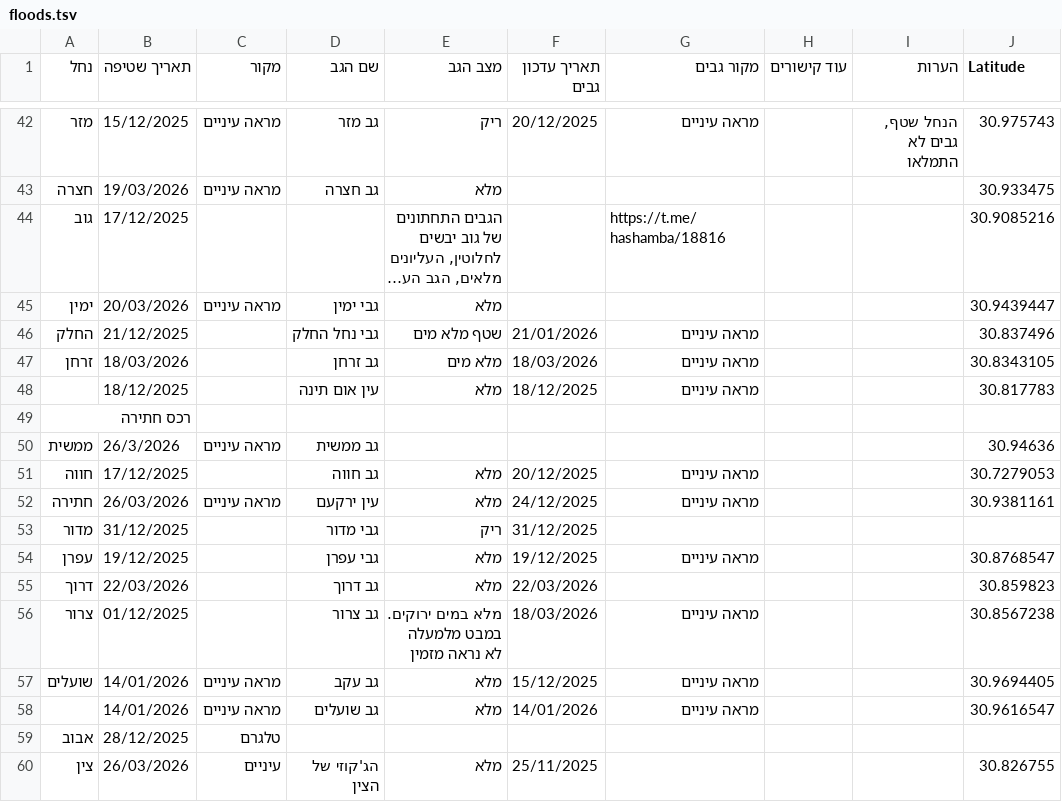
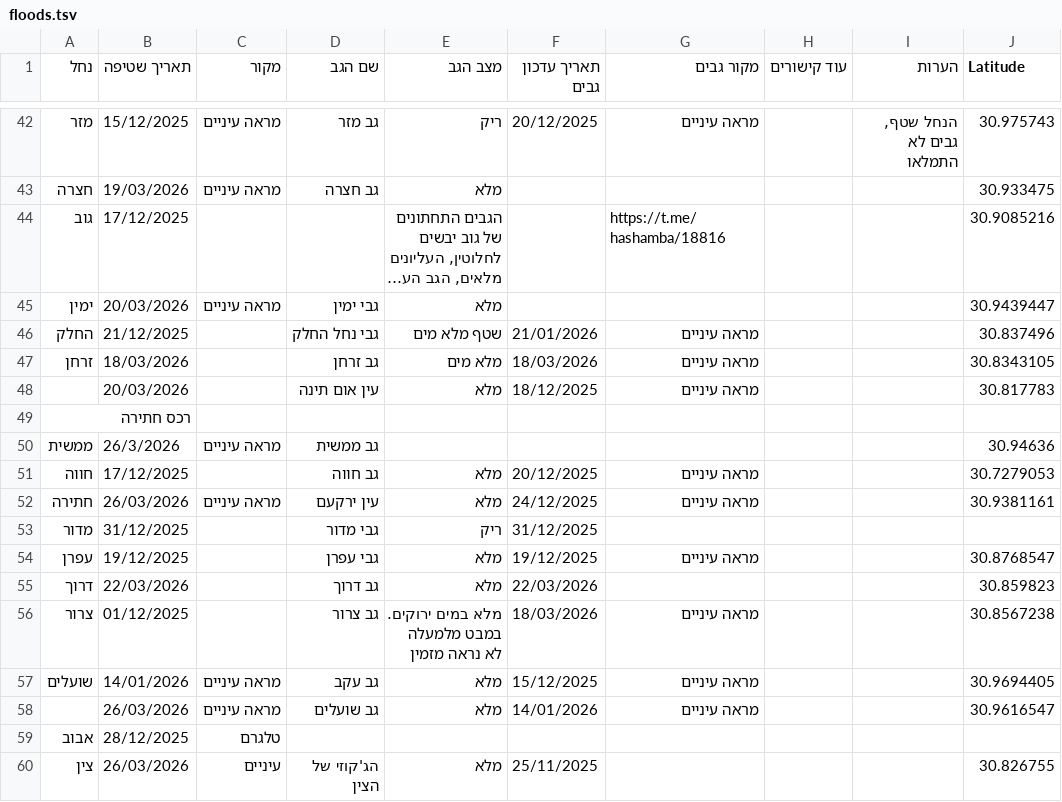
Before and after one commit to zstadler/IHMGeoJSONWaterholes, a TSV file: floods.tsv, drawn as a sheet; only a part is shown, gaps mark what is left out; long unchanged cells end in …; the diff names each change by its address in the sheet, - before the commit and + after, or states it on an @@ line.

```diff
--- a/floods.tsv
+++ b/floods.tsv
-B48 (תאריך שטיפה): 18/12/2025
+B48 (תאריך שטיפה): 20/03/2026
-B58 (תאריך שטיפה): 14/01/2026
+B58 (תאריך שטיפה): 26/03/2026
```
